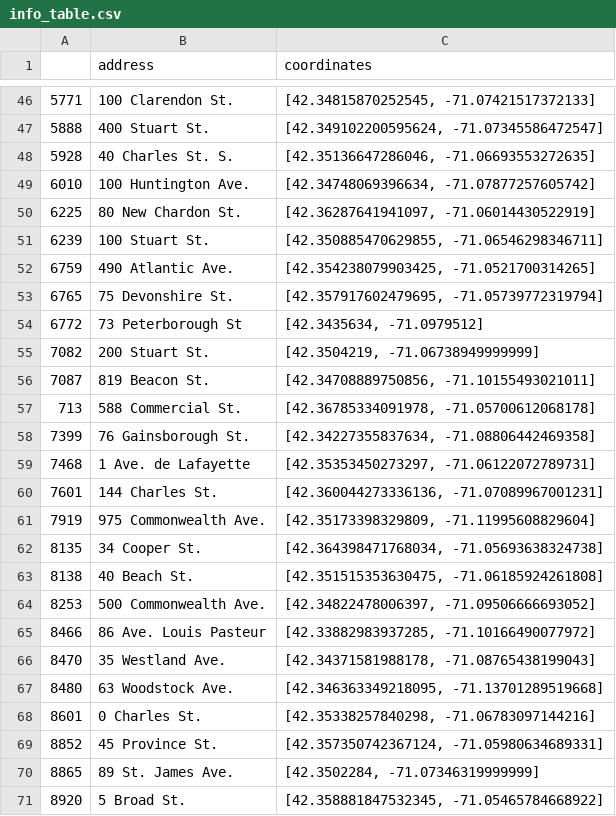
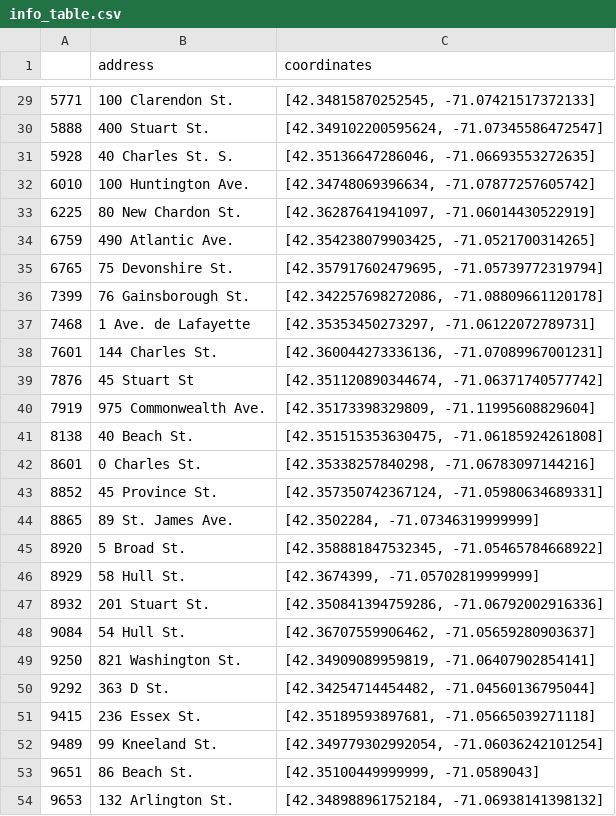
Before and after one commit to haigouhhhh/Parking_Price, a CSV file: info_table.csv, drawn as a sheet; only a part is shown, gaps mark what is left out; the shorter side is filled out with more unchanged rows; the diff covers the shown part only.

Commit message:
Upload cleaned dataset for recent ten years

```diff
--- a/info_table.csv
+++ b/info_table.csv
@@ -50,19 +33,10 @@
 6225,80 New Chardon St.,"[42.36287641941097, -71.06014430522919]"
-6239,100 Stuart St.,"[42.350885470629855, -71.06546298346711]"
 6759,490 Atlantic Ave.,"[42.354238079903425, -71.0521700314265]"
 6765,75 Devonshire St.,"[42.357917602479695, -71.05739772319794]"
-6772,73 Peterborough St,"[42.3435634, -71.0979512]"
-7082,200 Stuart St.,"[42.3504219, -71.06738949999999]"
-7087,819 Beacon St.,"[42.34708889750856, -71.10155493021011]"
-713,588 Commercial St.,"[42.36785334091978, -71.05700612068178]"
-7399,76 Gainsborough St.,"[42.34227355837634, -71.08806442469358]"
+7399,76 Gainsborough St.,"[42.342257698272086, -71.08809661120178]"
 7468,1 Ave. de Lafayette,"[42.35353450273297, -71.06122072789731]"
 7601,144 Charles St.,"[42.360044273336136, -71.07089967001231]"
+7876,45 Stuart St,"[42.351120890344674, -71.06371740577742]"
 7919,975 Commonwealth Ave.,"[42.35173398329809, -71.11995608829604]"
-8135,34 Cooper St.,"[42.364398471768034, -71.05693638324738]"
 8138,40 Beach St.,"[42.351515353630475, -71.06185924261808]"
-8253,500 Commonwealth Ave.,"[42.34822478006397, -71.09506666693052]"
-8466,86 Ave. Louis Pasteur,"[42.33882983937285, -71.10166490077972]"
-8470,35 Westland Ave.,"[42.34371581988178, -71.08765438199043]"
-8480,63 Woodstock Ave.,"[42.346363349218095, -71.13701289519668]"
 8601,0 Charles St.,"[42.35338257840298, -71.06783097144216]"
```
Also changed, not shown: 1 added row and 21 removed rows elsewhere in this file, 1 other file.
